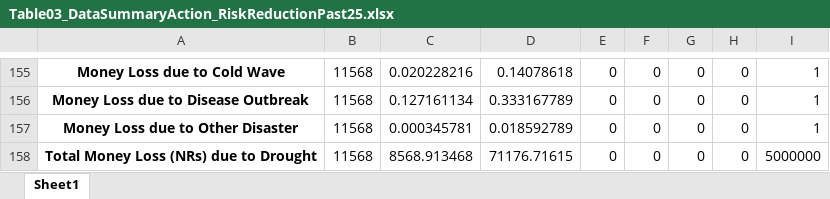
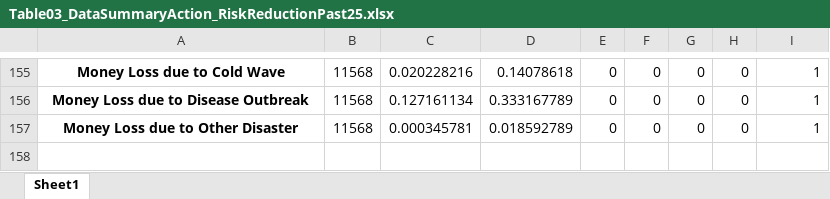
Before and after one commit to MichaelChaoLi-cpu/NepalClimateChangeImpact, an Excel workbook: MLD01e_Results/Table03_DataSummaryAction_RiskReductionPast25.xlsx, sheet Sheet1, drawn as a sheet; only a part is shown, gaps mark what is left out; values as stored, in another font and other column widths than the file's, no borders; the diff names each change by its address in the sheet, - before the commit and + after, or states it on an @@ line.

```diff
--- a/MLD01e_Results/Table03_DataSummaryAction_RiskReductionPast25.xlsx (sheet Sheet1)
+++ b/MLD01e_Results/Table03_DataSummaryAction_RiskReductionPast25.xlsx (sheet Sheet1)
-row 158: Total Money Loss (NRs) due to Drought | 11568 | 8568.913468 | 71176.71615 | 0 | 0 | 0 | 0 | 5000000
```
Also changed, not shown: MLD01e_Results/Table03_DataSummaryAction_SoilWaterConservationPast25.xlsx, MLD01e_Results/Table03_DataSummaryAwareness_v2.xlsx, 22 other files.
